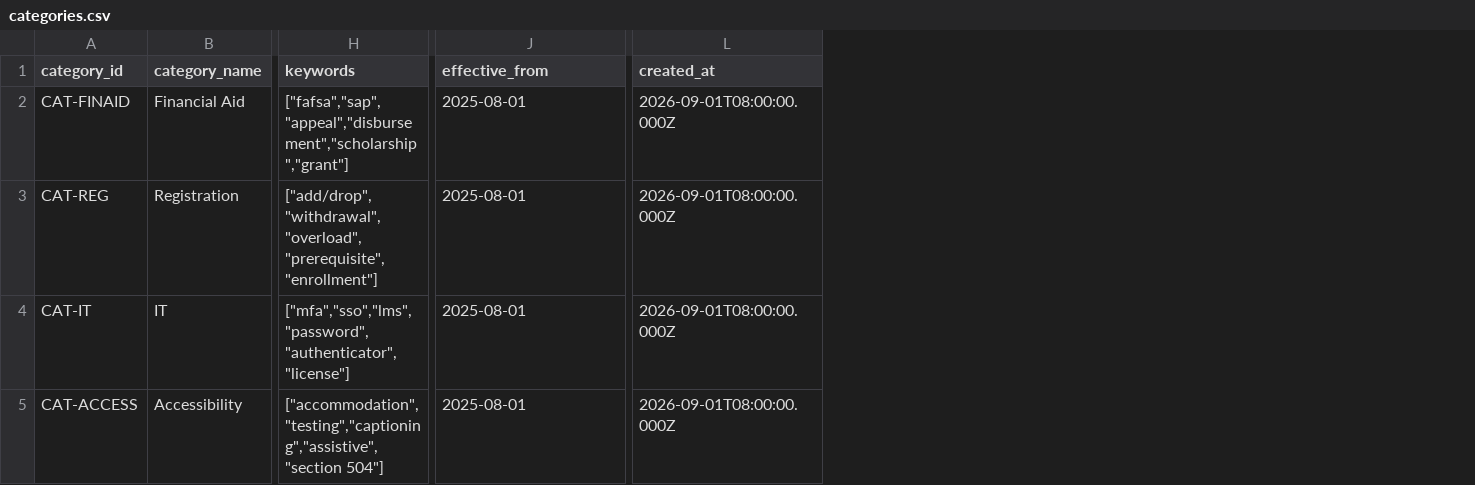
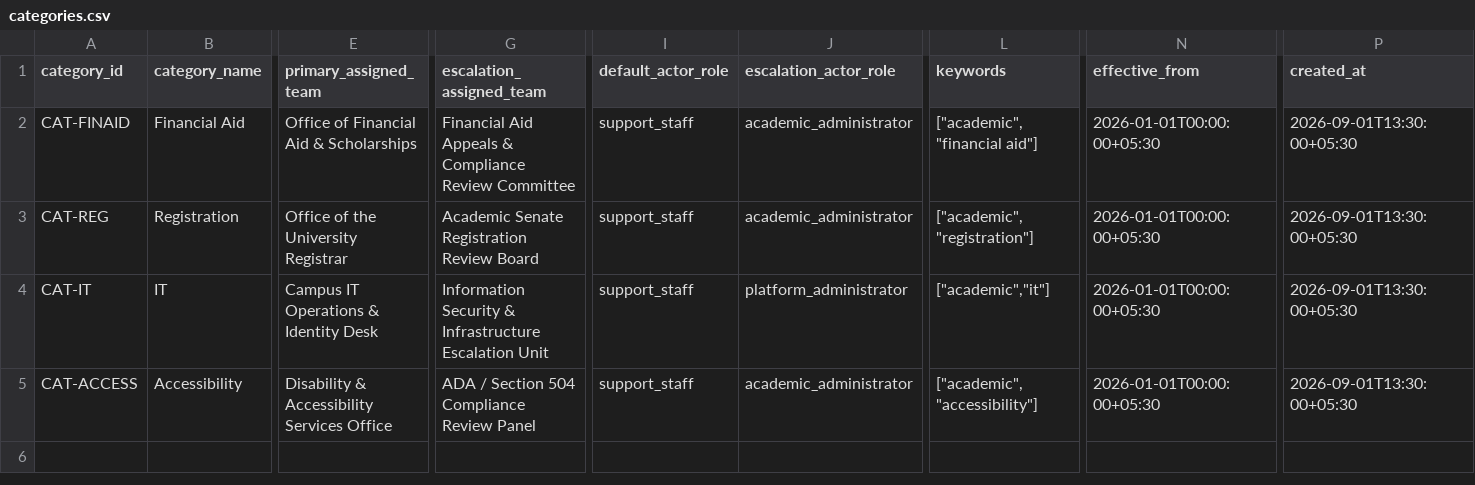
Before and after one commit to dandetejaswini/CampusResolve-AI, a CSV file: datasets/csv/categories.csv, drawn as a sheet; only a part is shown, gaps mark what is left out; addresses are those after the commit; the diff names each change by its address in the sheet, - before the commit and + after, or states it on an @@ line.

```diff
--- a/datasets/csv/categories.csv
+++ b/datasets/csv/categories.csv
+column E (primary_assigned_team), rows 2-5: Office of Financial Aid & Scholarships | Office of the University Registrar | Campus IT Operations & Identity Desk | Disability & Accessibility Services Office
+column G (escalation_assigned_team), rows 2-5: Financial Aid Appeals & Compliance Review Committee | Academic Senate Registration Review Board | Information Security & Infrastructure Escalation Unit | ADA / Section 504 Compliance Review Panel
+column I (default_actor_role), rows 2-5: all support_staff
+column J (escalation_actor_role), rows 2-5: academic_administrator | academic_administrator | platform_administrator | academic_administrator
-L2 (keywords): ["fafsa","sap","appeal","disbursement","scholarship","grant"]
+L2 (keywords): ["academic","financial aid"]
-N2:N5 (effective_from): 2025-08-01
+N2:N5 (effective_from): 2026-01-01T00:00:00+05:30
-P2:P5 (created_at): 2026-09-01T08:00:00.000Z
+P2:P5 (created_at): 2026-09-01T13:30:00+05:30
-L3 (keywords): ["add/drop","withdrawal","overload","prerequisite","enrollment"]
+L3 (keywords): ["academic","registration"]
-L4 (keywords): ["mfa","sso","lms","password","authenticator","license"]
+L4 (keywords): ["academic","it"]
-L5 (keywords): ["accommodation","testing","captioning","assistive","section 504"]
+L5 (keywords): ["academic","accessibility"]
```
Also changed, not shown: datasets/csv/anomaly_detection_results.csv, datasets/csv/ground_truth_comparison_sample.csv, 46 other files.
